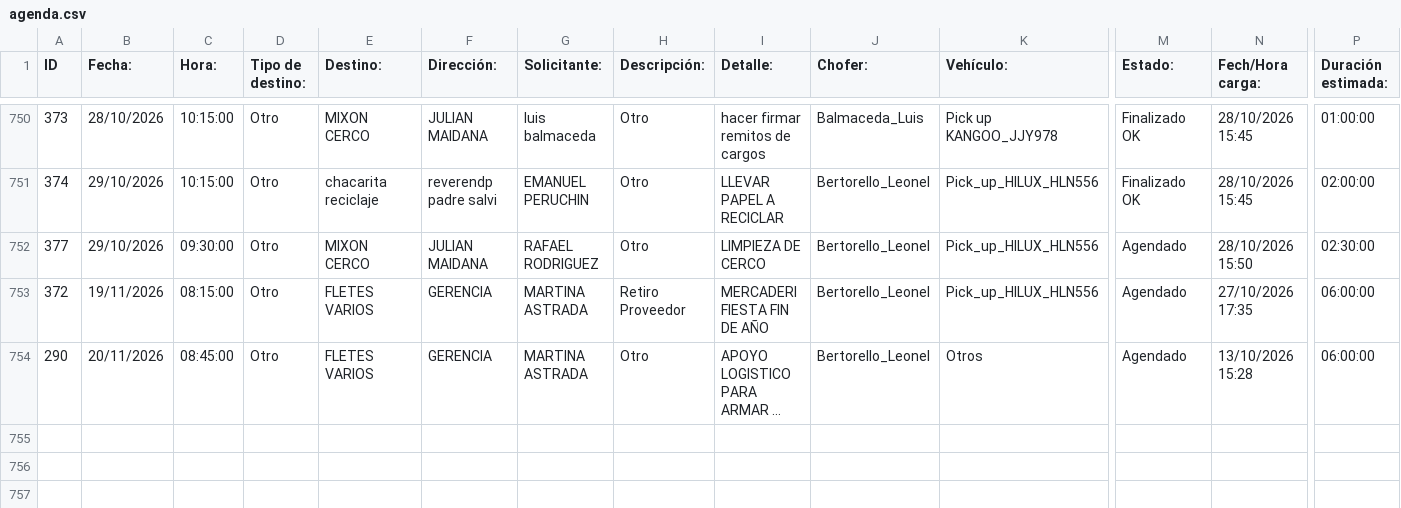
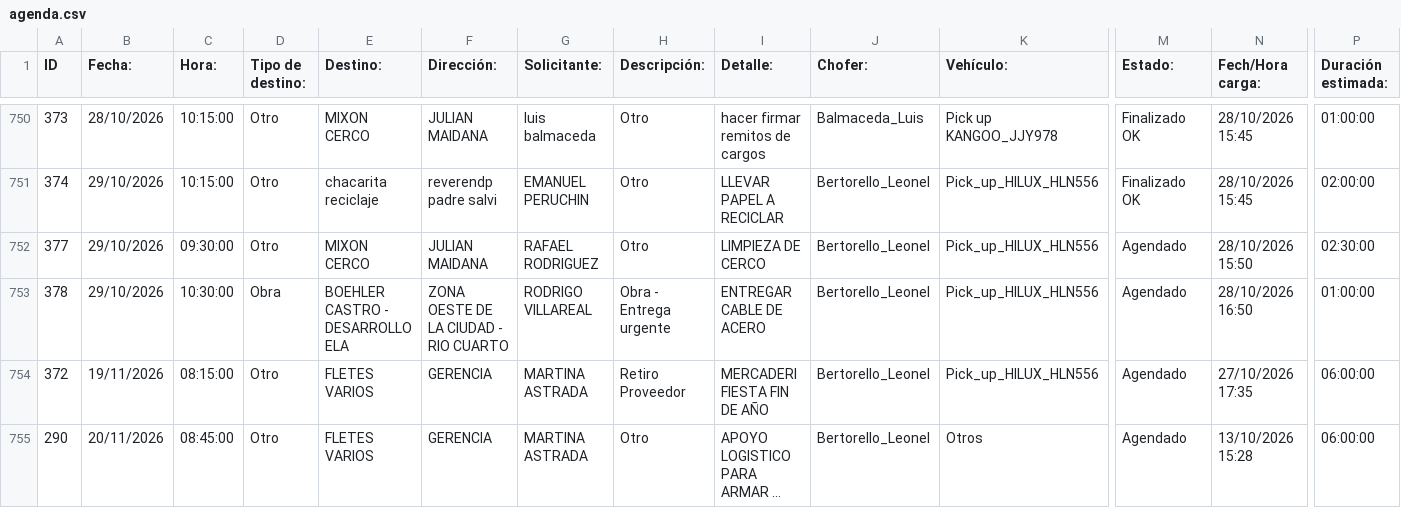
Before and after one commit to MEugenia96/agenda-deposito, a CSV file: agenda.csv, drawn as a sheet; only a part is shown, gaps mark what is left out; long unchanged cells end in …; rows hold the shown columns only; the diff names each change by its address in the sheet, - before the commit and + after, or states it on an @@ line.

Commit message:
Auto-update agenda

```diff
--- a/agenda.csv
+++ b/agenda.csv
+row 753: 378 | 29/10/2026 | 10:30:00 | Obra | BOEHLER CASTRO - DESARROLLO ELA | ZONA OESTE DE LA CIUDAD - RIO CUARTO | RODRIGO VILLAREAL | Obra - Entrega urgente | ENTREGAR CABLE DE ACERO | Bertorello_Leonel | Pick_up_HILUX_HLN556 | Agendado | 28/10/2026 16:50 | 01:00:00
```
